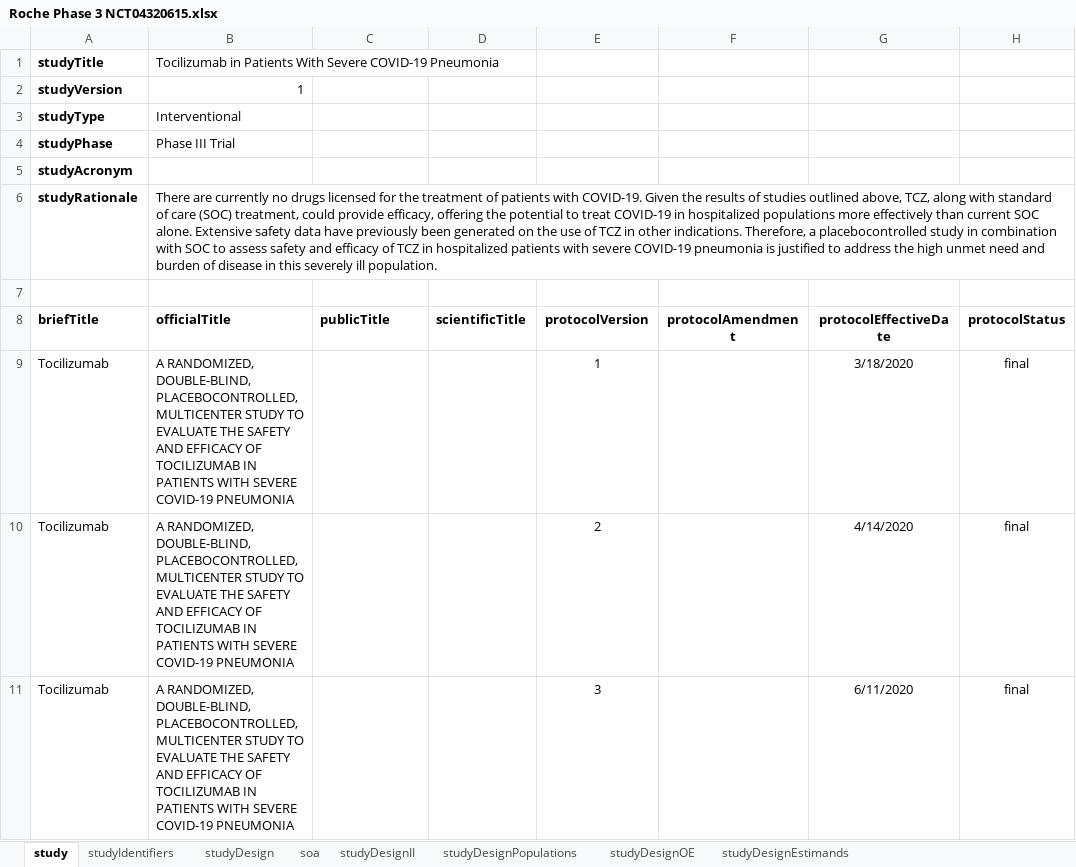
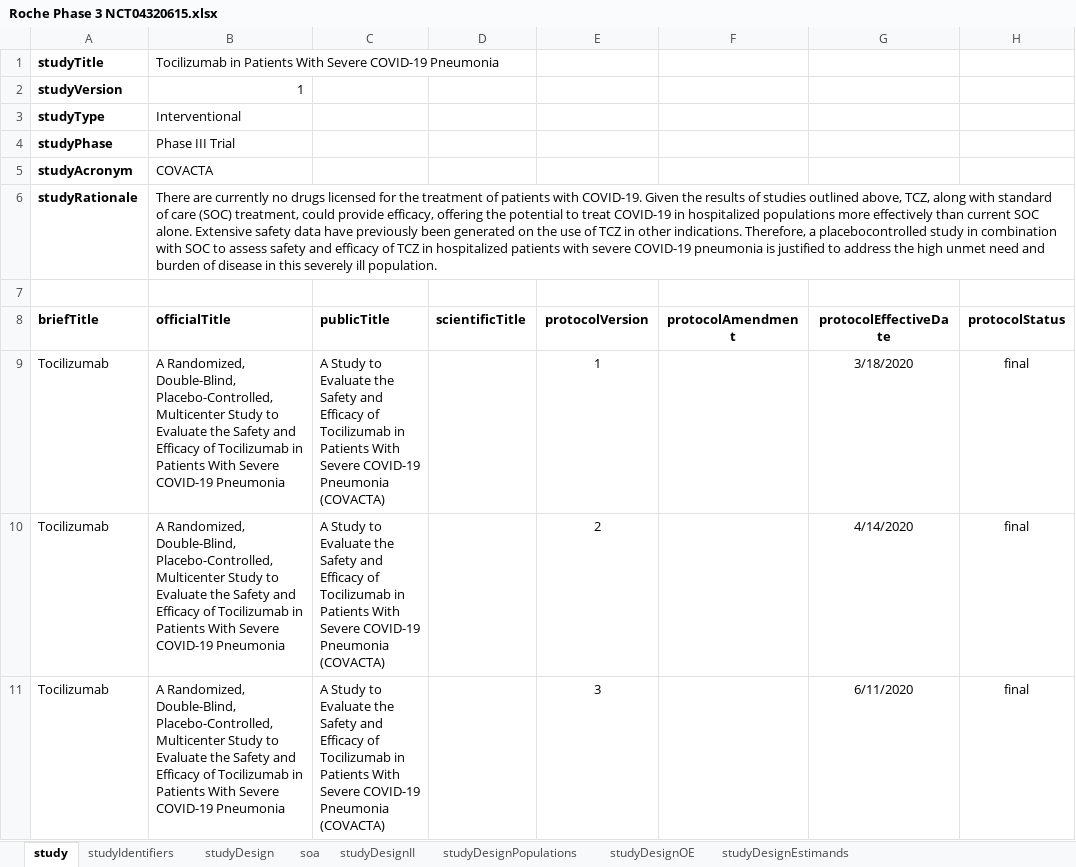
Before and after one commit to cdisc-org/usdm, an Excel workbook: source_data/Roche Phase 3 NCT04320615.xlsx, sheet study, drawn as a sheet; values as stored, in another font and other column widths than the file's, no borders; the diff names each change by its address in the sheet, - before the commit and + after, or states it on an @@ line.

Commit message:
Tweak titles in Roche study setup

```diff
--- a/source_data/Roche Phase 3 NCT04320615.xlsx (sheet study)
+++ b/source_data/Roche Phase 3 NCT04320615.xlsx (sheet study)
-B5 (officialTitle): (empty)
+B5 (officialTitle): COVACTA
-B9:B11 (officialTitle): A RANDOMIZED, DOUBLE-BLIND, PLACEBOCONTROLLED, MULTICENTER STUDY TO EVALUATE THE SAFETY AND EFFICACY OF TOCILIZUMAB IN PATIENTS WITH SEVERE COVID-19 PNEUMONIA
+B9:B11 (officialTitle): A Randomized, Double-Blind, Placebo-Controlled, Multicenter Study to Evaluate the Safety and Efficacy of Tocilizumab in Patients With Severe COVID-19 Pneumonia
-C9:C11 (publicTitle): (empty)
+C9:C11 (publicTitle): A Study to Evaluate the Safety and Efficacy of Tocilizumab in Patients With Severe COVID-19 Pneumonia (COVACTA)
```
